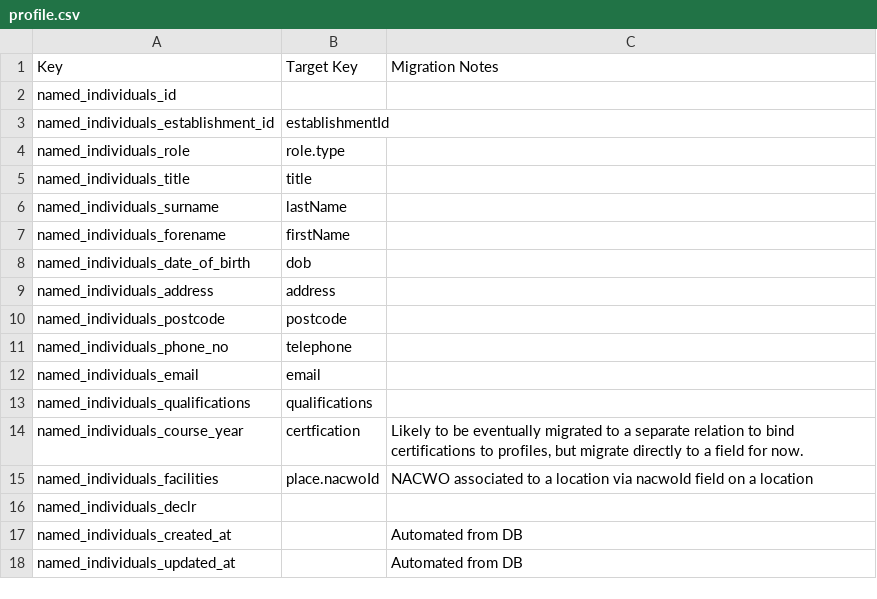
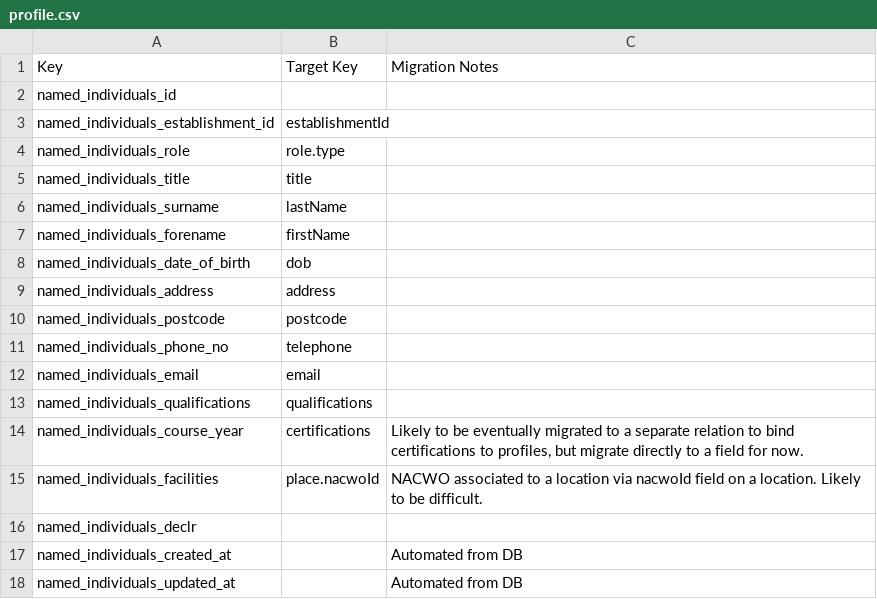
Before and after one commit to UKHomeOffice/asl-schema, a CSV file: mappings/profile.csv, drawn as a sheet.

```diff
--- a/mappings/profile.csv
+++ b/mappings/profile.csv
@@ -13,4 +13,4 @@ named_individuals_email,email,
 named_individuals_qualifications,qualifications,
-named_individuals_course_year,certfication,"Likely to be eventually migrated to a separate relation to bind certifications to profiles, but migrate directly to a field for now."
-named_individuals_facilities,place.nacwoId,NACWO associated to a location via nacwoId field on a location
+named_individuals_course_year,certifications,"Likely to be eventually migrated to a separate relation to bind certifications to profiles, but migrate directly to a field for now."
+named_individuals_facilities,place.nacwoId,NACWO associated to a location via nacwoId field on a location. Likely to be difficult.
 named_individuals_declr,,
```
Also changed, not shown: 3 other files.
